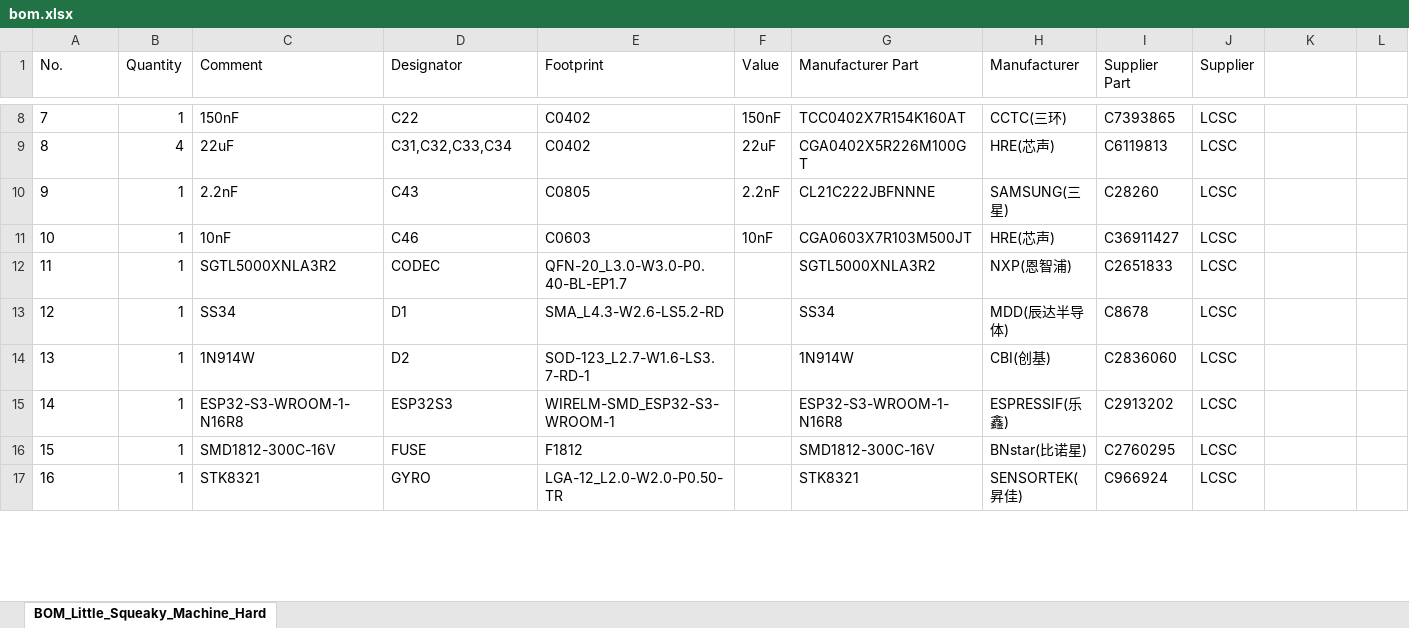
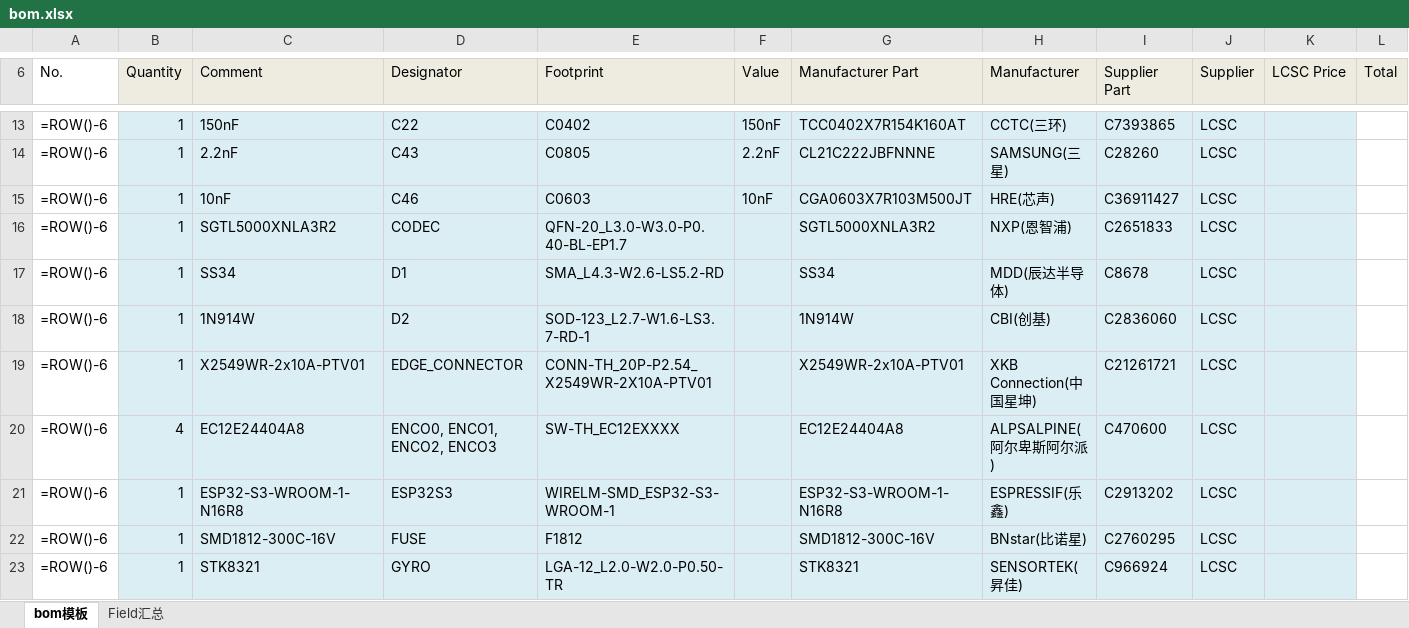
Before and after one commit to hi-squeaky-things/little-squeaky-machine-hardware, an Excel workbook: fabrication/bom.xlsx, sheet bom模板, drawn as a sheet; only a part is shown, gaps mark what is left out; values as stored, in another font and other column widths than the file's, no borders; formulas without a stored value are shown as written; charts and pictures not drawn; removed rows and columns are numbered as before the commit, all else as after; the diff covers the shown part only; the diff names each change by its address in the sheet, - before the commit and + after, or states it on an @@ line.

```diff
--- a/fabrication/bom.xlsx (sheet bom模板)
+++ b/fabrication/bom.xlsx (sheet bom模板)
-sheet tab: BOM_Little_Squeaky_Machine_Hard
+sheet tab: bom模板
+sheet tab: Field汇总
-B6:L6 fill: none
+B6:L6 fill: #EEECE1
-K6: (empty)
+K6: LCSC Price
-L6: (empty)
+L6: Total
-A13 (No.): 7
+A13 (No.): =ROW()-6
-B13:K13 fill: none
+B13:K13 fill: #DBEEF4
-row 9: 8 | 4 | 22uF | C31,C32,C33,C34 | C0402 | 22uF | CGA0402X5R226M100GT | HRE(芯声) | C6119813 | LCSC
-A14 (No.): 9
+A14 (No.): =ROW()-6
-B14:K18 fill: none
+B14:K18 fill: #DBEEF4
-A15 (No.): 10
+A15 (No.): =ROW()-6
-A16 (No.): 11
+A16 (No.): =ROW()-6
-A17 (No.): 12
+A17 (No.): =ROW()-6
-A18 (No.): 13
+A18 (No.): =ROW()-6
+row 19: =ROW()-6 | 1 | X2549WR-2x10A-PTV01 | EDGE_CONNECTOR | CONN-TH_20P-P2.54_X2549WR-2X10A-PTV01 |  | X2549WR-2x10A-PTV01 | XKB Connection(中国星坤) | C21261721 | LCSC
+row 20: =ROW()-6 | 4 | EC12E24404A8 | ENCO0, ENCO1, ENCO2, ENCO3 | SW-TH_EC12EXXXX |  | EC12E24404A8 | ALPSALPINE(阿尔卑斯阿尔派) | C470600 | LCSC
-A21 (No.): 14
+A21 (No.): =ROW()-6
-B21:K23 fill: none
+B21:K23 fill: #DBEEF4
-A22 (No.): 15
+A22 (No.): =ROW()-6
-A23 (No.): 16
+A23 (No.): =ROW()-6
```
Also changed, not shown: 10 added rows, 2 removed rows, 48 edited cells and cell formats elsewhere in this sheet, charts or pictures, fabrication/pickandplace.xlsx, 30 other files.
